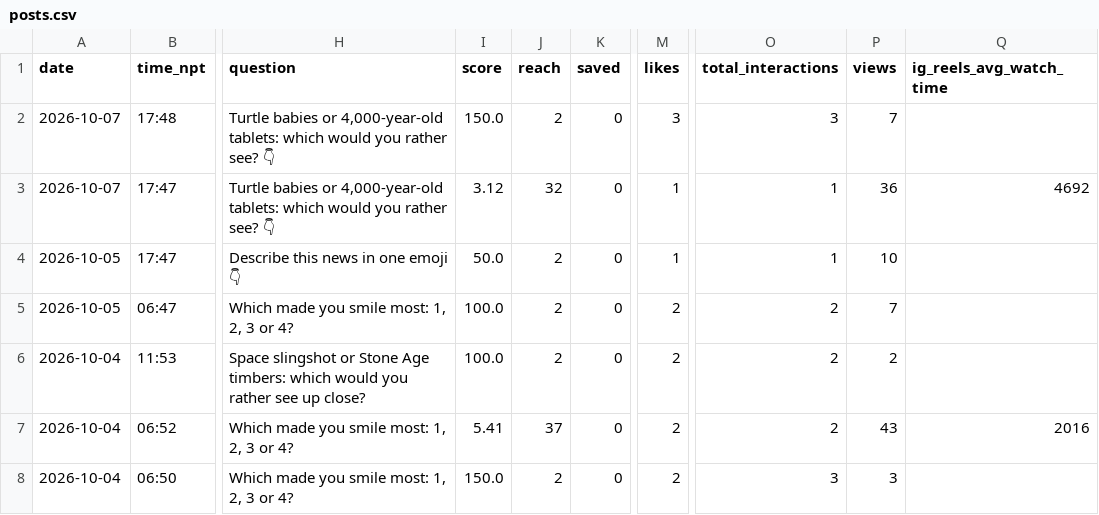
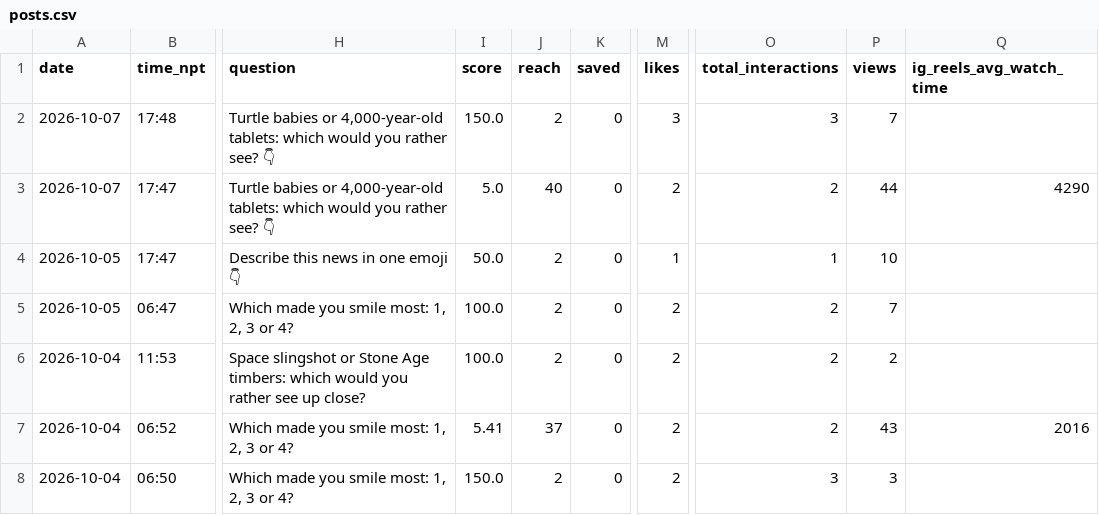
Before and after one commit to bibek-magar/good-news-globe, a CSV file: analytics/posts.csv, drawn as a sheet; only a part is shown, gaps mark what is left out; the diff names each change by its address in the sheet, - before the commit and + after, or states it on an @@ line.

```diff
--- a/analytics/posts.csv
+++ b/analytics/posts.csv
-I3 (score): 3.12
+I3 (score): 5.0
-J3 (reach): 32
+J3 (reach): 40
-M3 (likes): 1
+M3 (likes): 2
-O3 (total_interactions): 1
+O3 (total_interactions): 2
-P3 (views): 36
+P3 (views): 44
-Q3 (ig_reels_avg_watch_time): 4692
+Q3 (ig_reels_avg_watch_time): 4290
```
Also changed, not shown: 2 other files.
